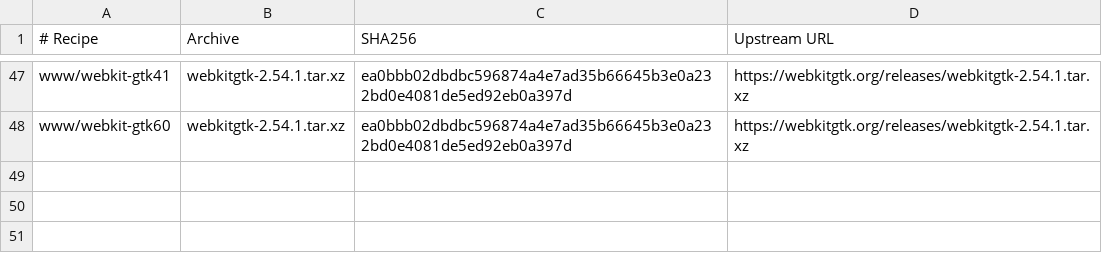
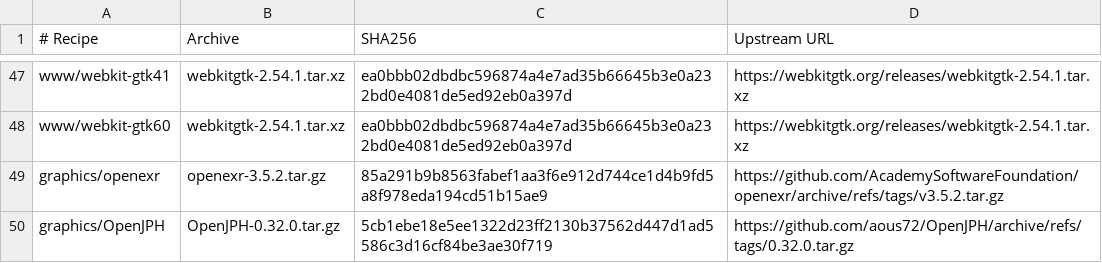
Before and after one commit to oxtech-ember/EmberBSD-Ports, a TSV file: profiles/common-graphics/sources.tsv, drawn as a sheet; only a part is shown, gaps mark what is left out; the diff names each change by its address in the sheet, - before the commit and + after, or states it on an @@ line.

Commit message:
build(graphics): provide OpenEXR 3.5.2 and OpenJPH 0.32.0
Retain the canonical shared libraries, image tools and external codec providers. Require genuine system dependencies and keep Release assertions and portable temporary directories in upstream tests.

Ordinary native and AArch64 GCC16 packages pass static payload checks. Native installed image and memory contracts pass; target API linkage is verified. The full OpenEXR CTest suite and target codec execution remain pending.

```diff
--- a/profiles/common-graphics/sources.tsv
+++ b/profiles/common-graphics/sources.tsv
+row 49: graphics/openexr | openexr-3.5.2.tar.gz | 85a291b9b8563fabef1aa3f6e912d744ce1d4b9fd5a8f978eda194cd51b15ae9 | https://github.com/AcademySoftwareFoundation/openexr/archive/refs/tags/v3.5.2.tar.gz
+row 50: graphics/OpenJPH | OpenJPH-0.32.0.tar.gz | 5cb1ebe18e5ee1322d23ff2130b37562d447d1ad5586c3d16cf84be3ae30f719 | https://github.com/aous72/OpenJPH/archive/refs/tags/0.32.0.tar.gz
```
Also changed, not shown: 23 other files.
